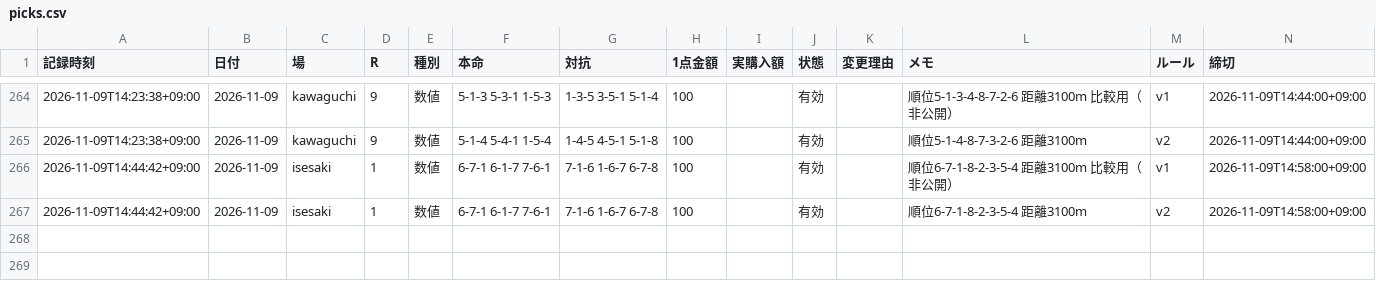
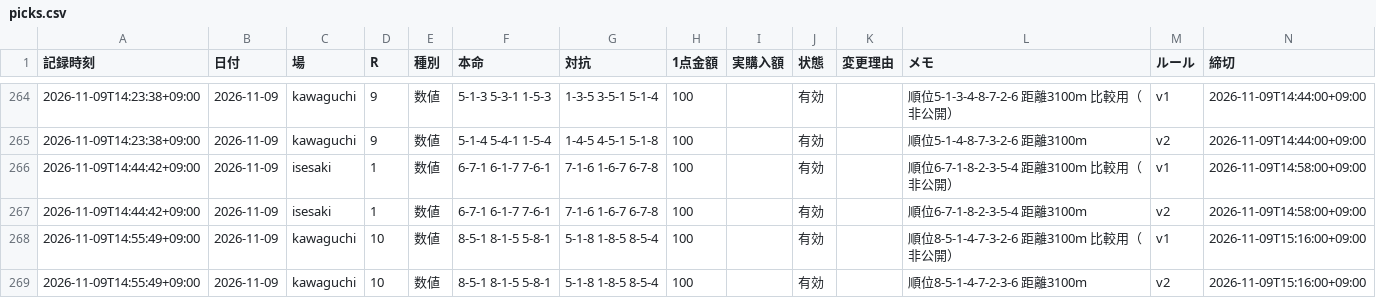
Before and after one commit to reotaro55/autorace-yosou, a CSV file: data/picks.csv, drawn as a sheet; only a part is shown, gaps mark what is left out.

```diff
--- a/data/picks.csv
+++ b/data/picks.csv
@@ -267 +267,3 @@
 2026-11-09T14:44:42+09:00,2026-11-09,isesaki,1,数値,6-7-1 6-1-7 7-6-1,7-1-6 1-6-7 6-7-8,100,,有効,,順位6-7-1-8-2-3-5-4 距離3100m,v2,2026-11-09T14:58:00+09:00
+2026-11-09T14:55:49+09:00,2026-11-09,kawaguchi,10,数値,8-5-1 8-1-5 5-8-1,5-1-8 1-8-5 8-5-4,100,,有効,,順位8-5-1-4-7-3-2-6 距離3100m 比較用（非公開）,v1,2026-11-09T15:16:00+09:00
+2026-11-09T14:55:49+09:00,2026-11-09,kawaguchi,10,数値,8-5-1 8-1-5 5-8-1,5-1-8 1-8-5 8-5-4,100,,有効,,順位8-5-1-4-7-2-3-6 距離3100m,v2,2026-11-09T15:16:00+09:00
```
Also changed, not shown: 3 other files.
